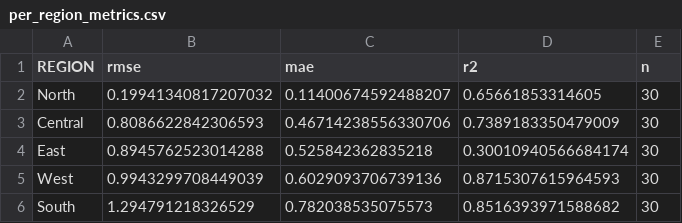
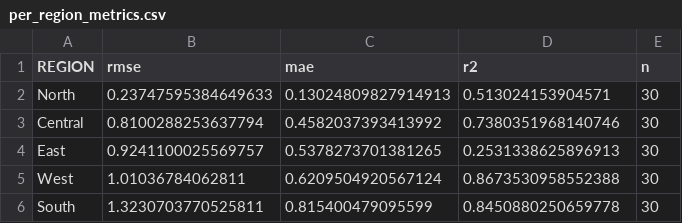
Before and after one commit to Mohamedmxz/MIT-ELO2-, a CSV file: 4_data_analysis/model_datasets/per_region_metrics.csv, drawn as a sheet.

```diff
--- a/4_data_analysis/model_datasets/per_region_metrics.csv
+++ b/4_data_analysis/model_datasets/per_region_metrics.csv
@@ -1,6 +1,6 @@
 REGION,rmse,mae,r2,n
-North,0.19941340817207032,0.11400674592488207,0.65661853314605,30
-Central,0.8086622842306593,0.46714238556330706,0.7389183350479009,30
-East,0.8945762523014288,0.525842362835218,0.30010940566684174,30
-West,0.9943299708449039,0.6029093706739136,0.8715307615964593,30
-South,1.294791218326529,0.782038535075573,0.8516393971588682,30
+North,0.23747595384649633,0.13024809827914913,0.513024153904571,30
+Central,0.8100288253637794,0.4582037393413992,0.7380351968140746,30
+East,0.9241100025569757,0.5378273701381265,0.2531338625896913,30
+West,1.01036784062811,0.6209504920567124,0.8673530958552388,30
+South,1.3230703770525811,0.815400479095599,0.8450880250659778,30
```
Also changed, not shown: 4_data_analysis/model_datasets/permutation_importance.csv, 16 other files.
